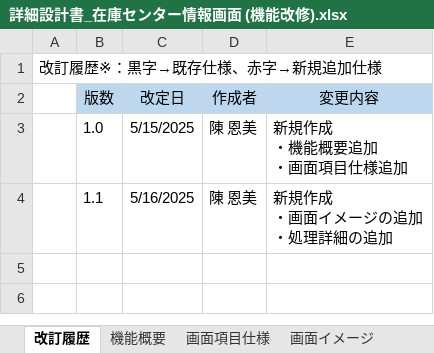
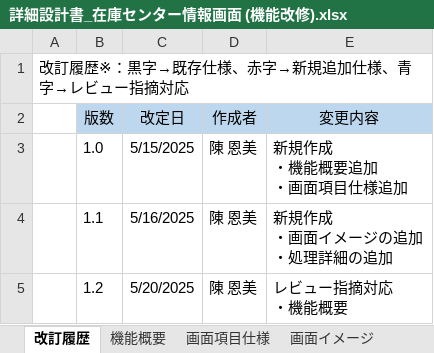
Before and after one commit to digital-ojt/development-webCourse-DroneInventorySystem, an Excel workbook: docs/詳細設計書/詳細設計書_在庫センター情報画面 (機能改修).xlsx, sheet 改訂履歴, drawn as a sheet; values as stored, in another font and other column widths than the file's, no borders; ↵ is a line break in a cell; the diff names each change by its address in the sheet, - before the commit and + after, or states it on an @@ line.

Commit message:
レビュー指摘対応

```diff
--- a/docs/詳細設計書/詳細設計書_在庫センター情報画面 (機能改修).xlsx (sheet 改訂履歴)
+++ b/docs/詳細設計書/詳細設計書_在庫センター情報画面 (機能改修).xlsx (sheet 改訂履歴)
-A1: 改訂履歴※：黒字→既存仕様、赤字→新規追加仕様
+A1: 改訂履歴※：黒字→既存仕様、赤字→新規追加仕様、青字→レビュー指摘対応
+row 5:  | 1.2 | 5/20/2025 | 陳 恩美 | レビュー指摘対応 ↵ ・機能概要
```
Also changed, not shown: sheet 機能概要, sheet 画面項目仕様, 2 other files.
